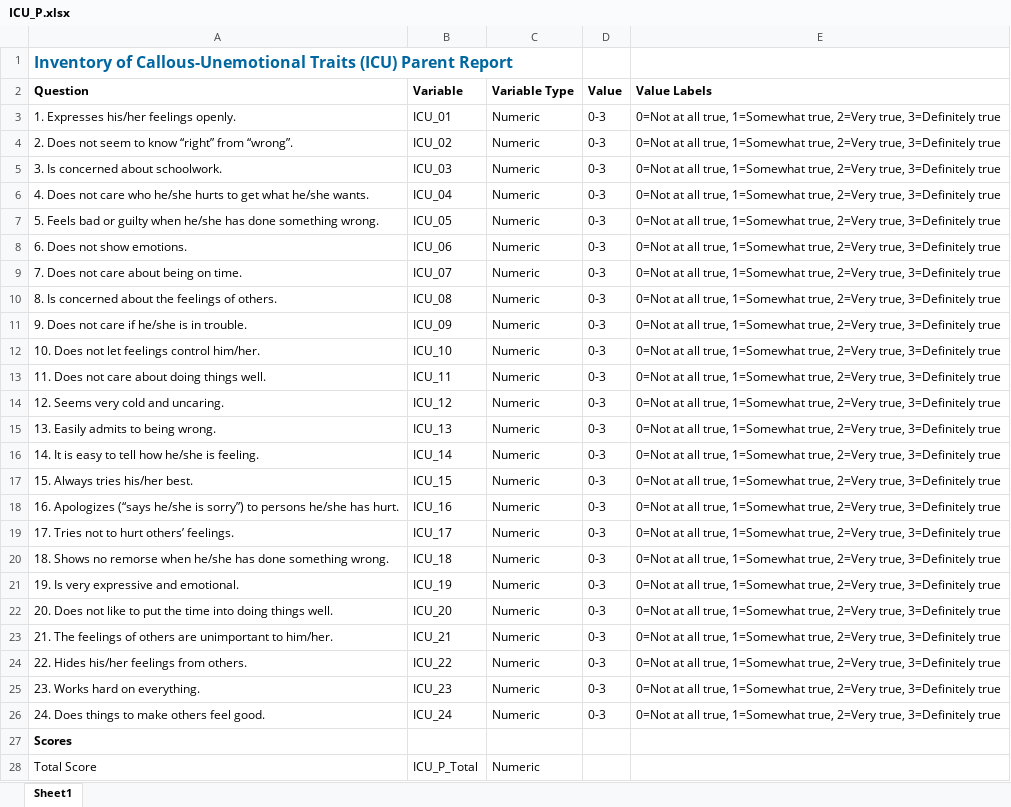
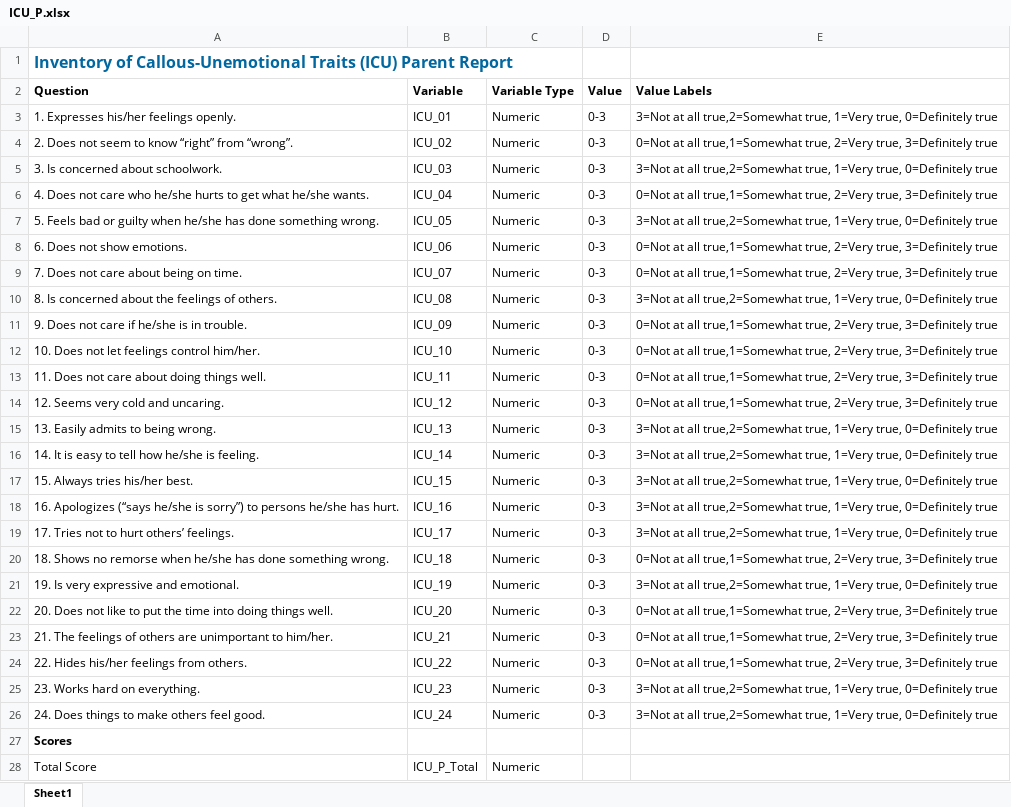
Before and after one commit to charlie42/diagnosis-predictor, an Excel workbook: references/Release9_DataDic/ICU_P.xlsx, sheet Sheet1, drawn as a sheet; values as stored, in another font and other column widths than the file's, no borders; the diff names each change by its address in the sheet, - before the commit and + after, or states it on an @@ line.

```diff
--- a/references/Release9_DataDic/ICU_P.xlsx (sheet Sheet1)
+++ b/references/Release9_DataDic/ICU_P.xlsx (sheet Sheet1)
-E3 (Value Labels): 0=Not at all true, 1=Somewhat true, 2=Very true, 3=Definitely true
+E3 (Value Labels): 3=Not at all true,2=Somewhat true, 1=Very true, 0=Definitely true
-E4 (Value Labels): …at all true, 1=Somewhat true, 2=Very…
+E4 (Value Labels): …at all true,1=Somewhat true, 2=Very…
-E5 (Value Labels): 0=Not at all true, 1=Somewhat true, 2=Very true, 3=Definitely true
+E5 (Value Labels): 3=Not at all true,2=Somewhat true, 1=Very true, 0=Definitely true
-E6 (Value Labels): …at all true, 1=Somewhat true, 2=Very…
+E6 (Value Labels): …at all true,1=Somewhat true, 2=Very…
-E7 (Value Labels): 0=Not at all true, 1=Somewhat true, 2=Very true, 3=Definitely true
+E7 (Value Labels): 3=Not at all true,2=Somewhat true, 1=Very true, 0=Definitely true
-E8:E9 (Value Labels): …at all true, 1=Somewhat true, 2=Very…
+E8:E9 (Value Labels): …at all true,1=Somewhat true, 2=Very…
-E10 (Value Labels): 0=Not at all true, 1=Somewhat true, 2=Very true, 3=Definitely true
+E10 (Value Labels): 3=Not at all true,2=Somewhat true, 1=Very true, 0=Definitely true
-E11:E14 (Value Labels): …at all true, 1=Somewhat true, 2=Very…
+E11:E14 (Value Labels): …at all true,1=Somewhat true, 2=Very…
-E15:E19 (Value Labels): 0=Not at all true, 1=Somewhat true, 2=Very true, 3=Definitely true
+E15:E19 (Value Labels): 3=Not at all true,2=Somewhat true, 1=Very true, 0=Definitely true
-E20 (Value Labels): …at all true, 1=Somewhat true, 2=Very…
+E20 (Value Labels): …at all true,1=Somewhat true, 2=Very…
-E21 (Value Labels): 0=Not at all true, 1=Somewhat true, 2=Very true, 3=Definitely true
+E21 (Value Labels): 3=Not at all true,2=Somewhat true, 1=Very true, 0=Definitely true
-E22:E24 (Value Labels): …at all true, 1=Somewhat true, 2=Very…
+E22:E24 (Value Labels): …at all true,1=Somewhat true, 2=Very…
-E25:E26 (Value Labels): 0=Not at all true, 1=Somewhat true, 2=Very true, 3=Definitely true
+E25:E26 (Value Labels): 3=Not at all true,2=Somewhat true, 1=Very true, 0=Definitely true
```
Also changed, not shown: references/Release9_DataDic/ESWAN.xlsx, references/Release9_DataDic/ICU_SR.xlsx, 10 other files.
